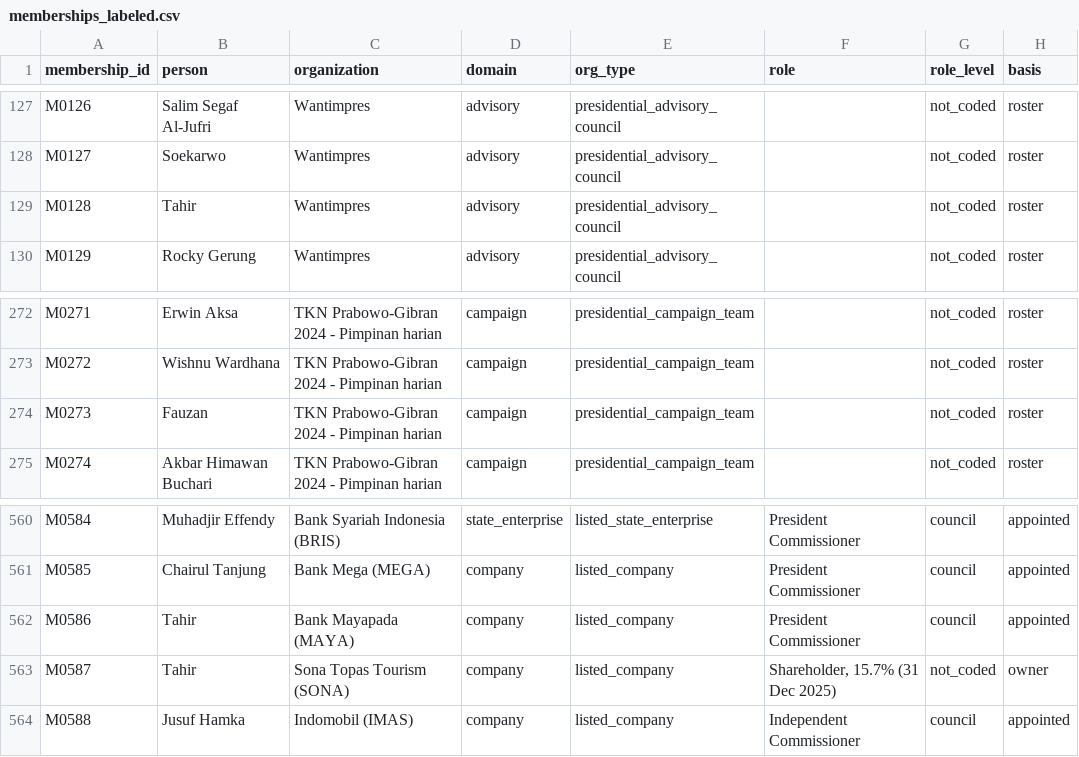
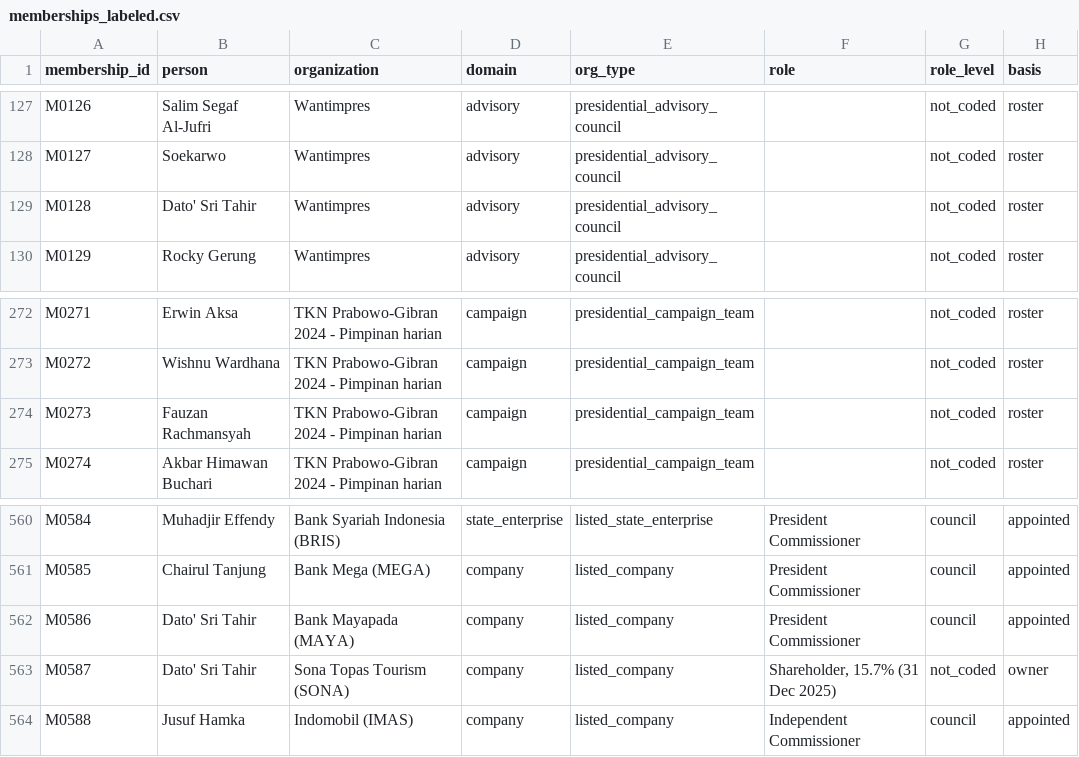
Before and after one commit to hiu-sasongkojati/indonesia-national-leadership-dataset, a CSV file: derived/memberships_labeled.csv, drawn as a sheet; only a part is shown, gaps mark what is left out; the diff names each change by its address in the sheet, - before the commit and + after, or states it on an @@ line.

```diff
--- a/derived/memberships_labeled.csv
+++ b/derived/memberships_labeled.csv
-B129 (person): Tahir
+B129 (person): Dato' Sri Tahir
-B274 (person): Fauzan
+B274 (person): Fauzan Rachmansyah
-B562:B563 (person): Tahir
+B562:B563 (person): Dato' Sri Tahir
```
Also changed, not shown: derived/persons_wide.csv, 1 other file.
